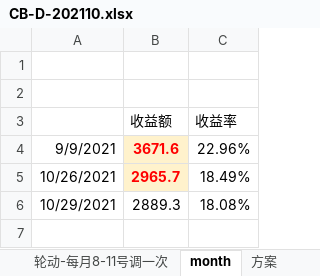
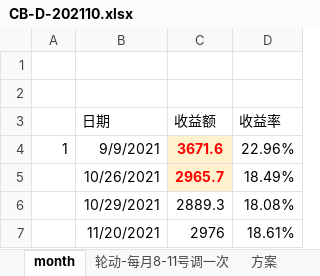
Before and after one commit to CBEB/CB, an Excel workbook: CB-D-202110.xlsx, sheet month, drawn as a sheet; values as stored, in another font and other column widths than the file's, no borders; charts and pictures not drawn; addresses are those after the commit; the diff names each change by its address in the sheet, - before the commit and + after, or states it on an @@ line.

```diff
--- a/CB-D-202110.xlsx (sheet month)
+++ b/CB-D-202110.xlsx (sheet month)
@@ sheet tab order changed: month | 轮动-每月8-11号调一次 | 方案 @@
+column A, row 4: 1
-B3: (empty)
+B3: 日期
+row 7:  | 11/20/2021 | 2976 | 18.61%
```
Also changed, not shown: sheet 轮动-每月8-11号调一次, charts or pictures, CB-202111.xlsx, 1 other file.
